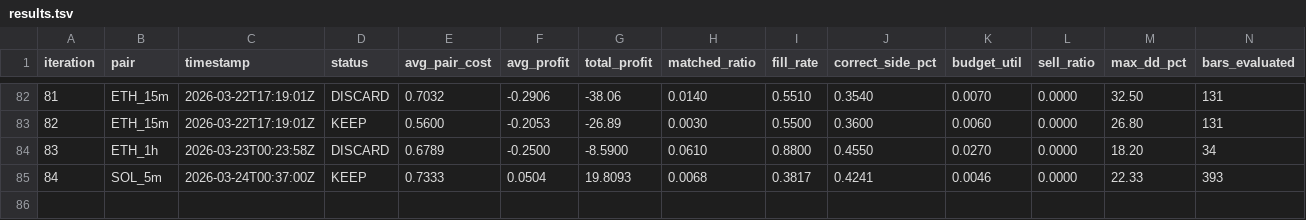
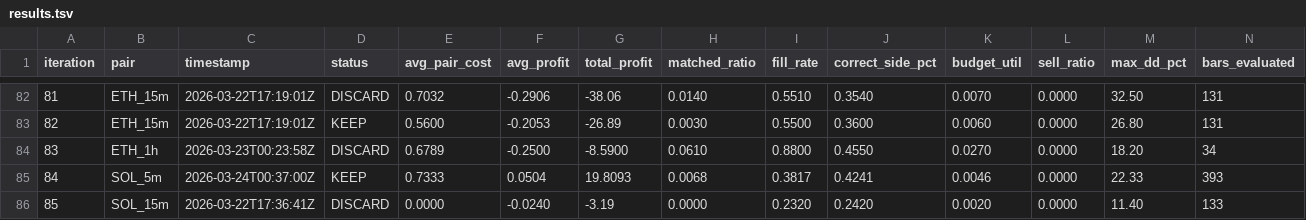
Before and after one commit to mantotan/quant-modelling, a TSV file: autoresearch/dutch/results.tsv, drawn as a sheet; only a part is shown, gaps mark what is left out; rows hold the shown columns only; the diff names each change by its address in the sheet, - before the commit and + after, or states it on an @@ line.

```diff
--- a/autoresearch/dutch/results.tsv
+++ b/autoresearch/dutch/results.tsv
+row 86: 85 | SOL_15m | 2026-03-22T17:36:41Z | DISCARD | 0.0000 | -0.0240 | -3.19 | 0.0000 | 0.2320 | 0.2420 | 0.0020 | 0.0000 | 11.40 | 133
```
Also changed, not shown: 6 other files.
